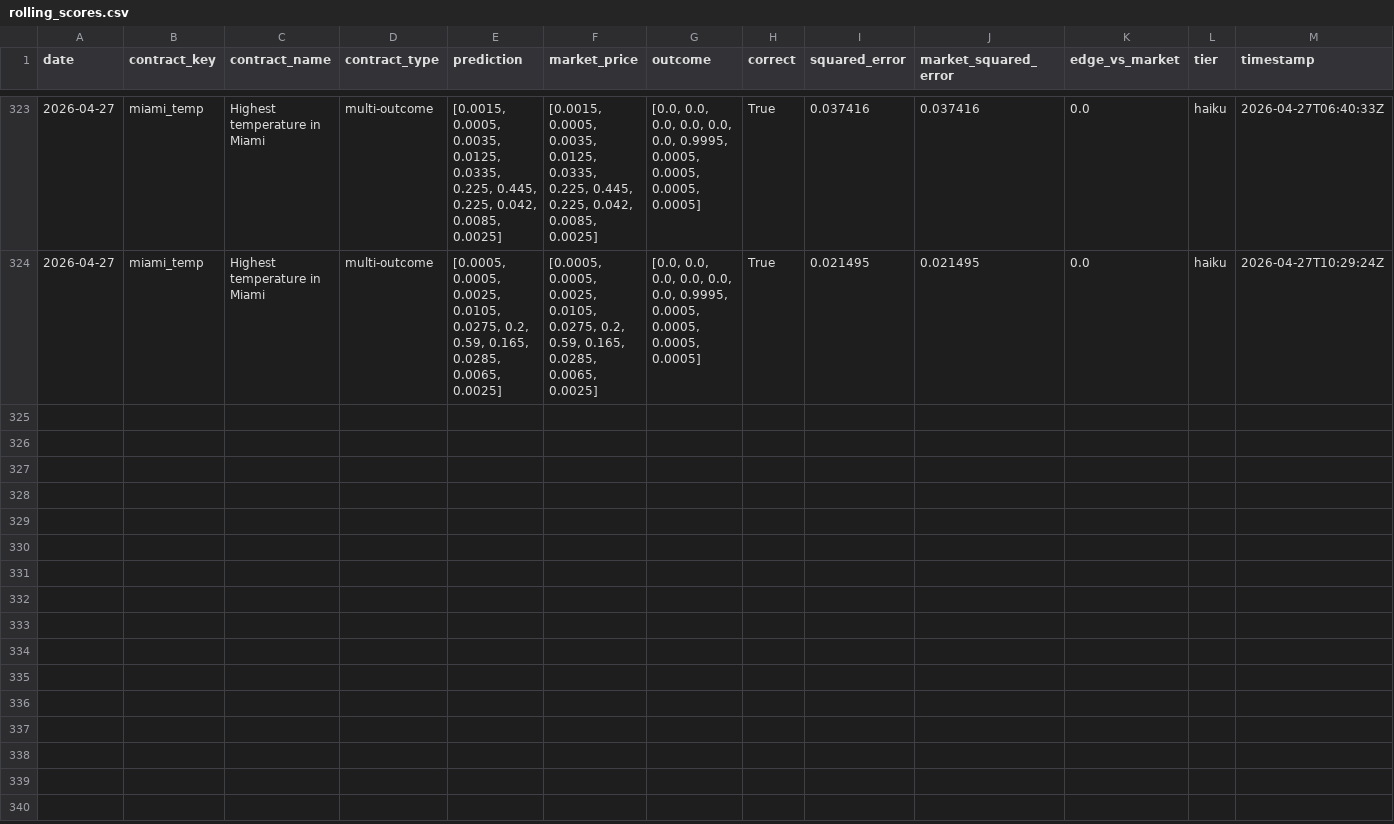
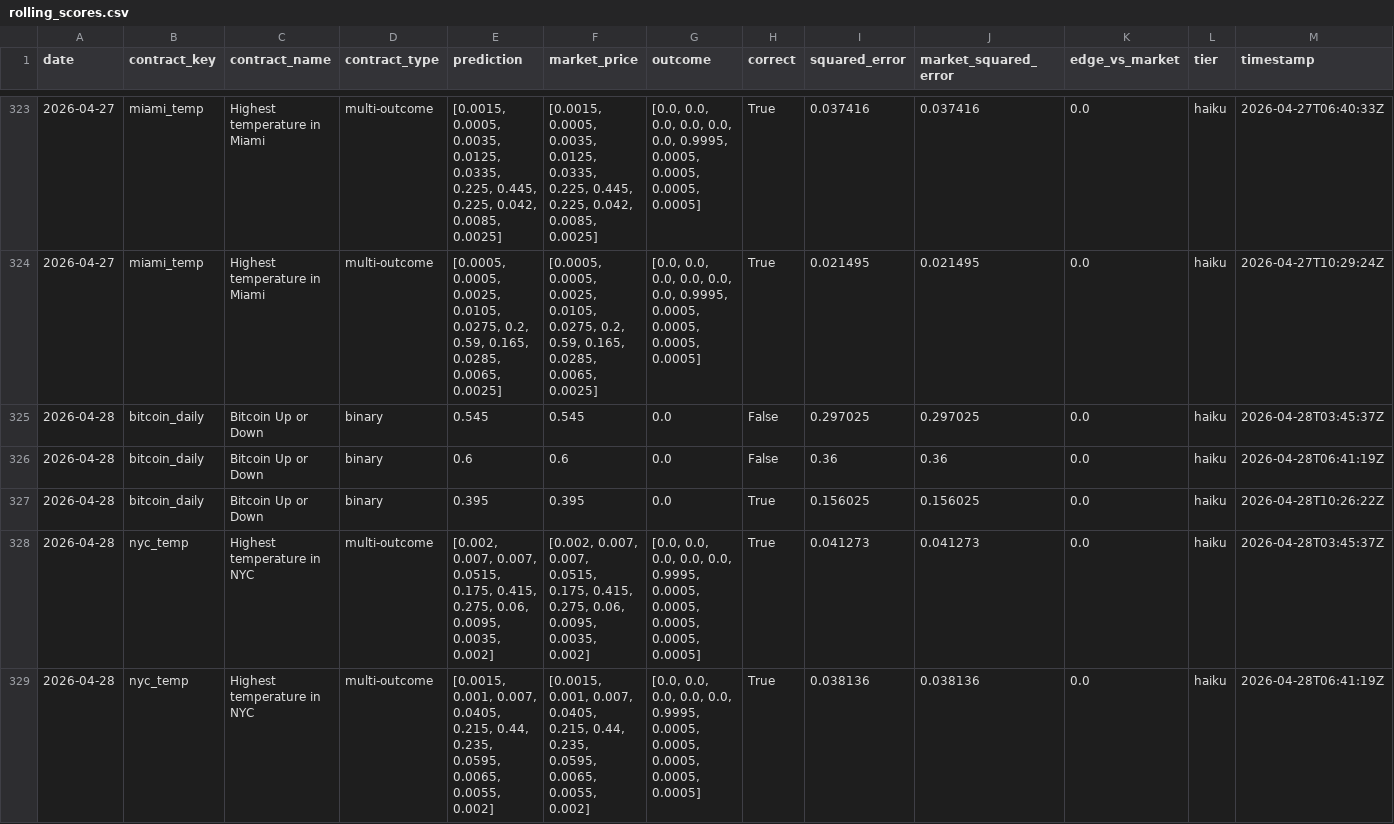
Before and after one commit to pairie-koh/Trading-Agents-on-Polymarket, a CSV file: data/rolling_scores.csv, drawn as a sheet; only a part is shown, gaps mark what is left out; the diff covers the shown part only.

Commit message:
data: 2026-04-29T03:58:22Z

```diff
--- a/data/rolling_scores.csv
+++ b/data/rolling_scores.csv
@@ -324 +324,6 @@ date,contract_key,contract_name,contract_type,prediction,market_price,outcome,co
 2026-04-27,miami_temp,Highest temperature in Miami,multi-outcome,"[0.0005, 0.0005, 0.0025, 0.0105, 0.0275, 0.2, 0.59, 0.165, 0.0285, 0.0065, 0.0025]","[0.0005, 0.0005, 0.0025, 0.0105, 0.0275, 0.2, 0.59, 0.165, 0.0285, 0.0065, 0.0025]","[0.0, 0.0, 0.0, 0.0, 0.0, 0.0, 0.9995, 0.0005, 0.0005, 0.0005, 0.0005]",True,0.021495,0.021495,0.0,haiku,2026-04-27T10:29:24Z
+2026-04-28,bitcoin_daily,Bitcoin Up or Down,binary,0.545,0.545,0.0,False,0.297025,0.297025,0.0,haiku,2026-04-28T03:45:37Z
+2026-04-28,bitcoin_daily,Bitcoin Up or Down,binary,0.6,0.6,0.0,False,0.36,0.36,0.0,haiku,2026-04-28T06:41:19Z
+2026-04-28,bitcoin_daily,Bitcoin Up or Down,binary,0.395,0.395,0.0,True,0.156025,0.156025,0.0,haiku,2026-04-28T10:26:22Z
+2026-04-28,nyc_temp,Highest temperature in NYC,multi-outcome,"[0.002, 0.007, 0.007, 0.0515, 0.175, 0.415, 0.275, 0.06, 0.0095, 0.0035, 0.002]","[0.002, 0.007, 0.007, 0.0515, 0.175, 0.415, 0.275, 0.06, 0.0095, 0.0035, 0.002]","[0.0, 0.0, 0.0, 0.0, 0.0, 0.9995, 0.0005, 0.0005, 0.0005, 0.0005, 0.0005]",True,0.041273,0.041273,0.0,haiku,2026-04-28T03:45:37Z
+2026-04-28,nyc_temp,Highest temperature in NYC,multi-outcome,"[0.0015, 0.001, 0.007, 0.0405, 0.215, 0.44, 0.235, 0.0595, 0.0065, 0.0055, 0.002]","[0.0015, 0.001, 0.007, 0.0405, 0.215, 0.44, 0.235, 0.0595, 0.0065, 0.0055, 0.002]","[0.0, 0.0, 0.0, 0.0, 0.0, 0.9995, 0.0005, 0.0005, 0.0005, 0.0005, 0.0005]",True,0.038136,0.038136,0.0,haiku,2026-04-28T06:41:19Z
```
Also changed, not shown: 4 added rows elsewhere in this file, data/scores_history.csv, 3 other files.
